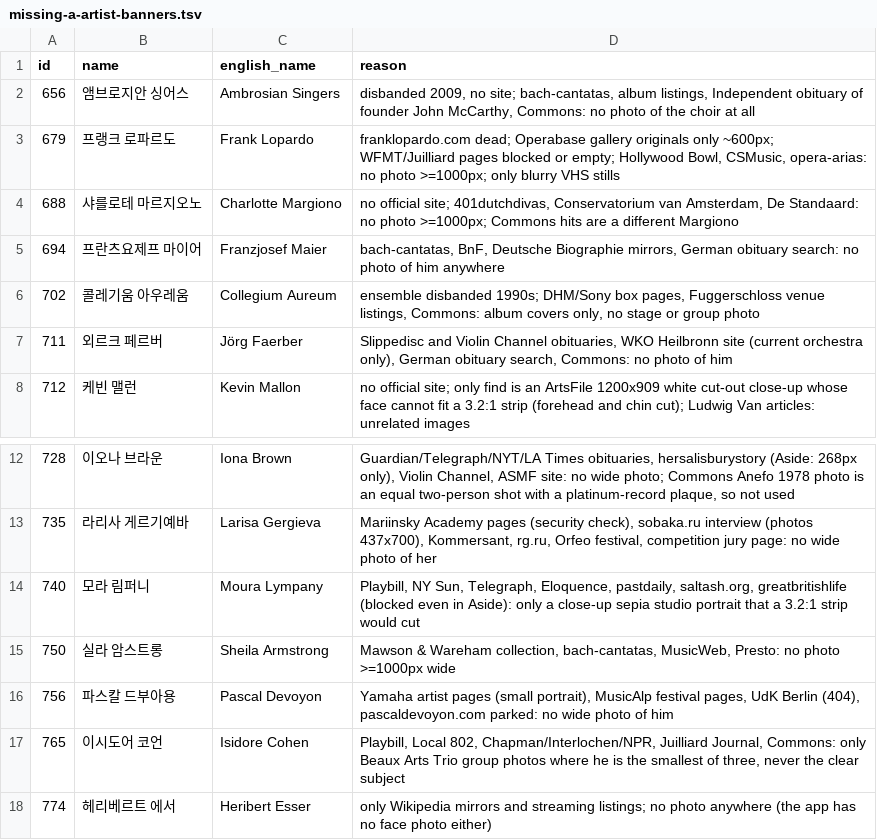
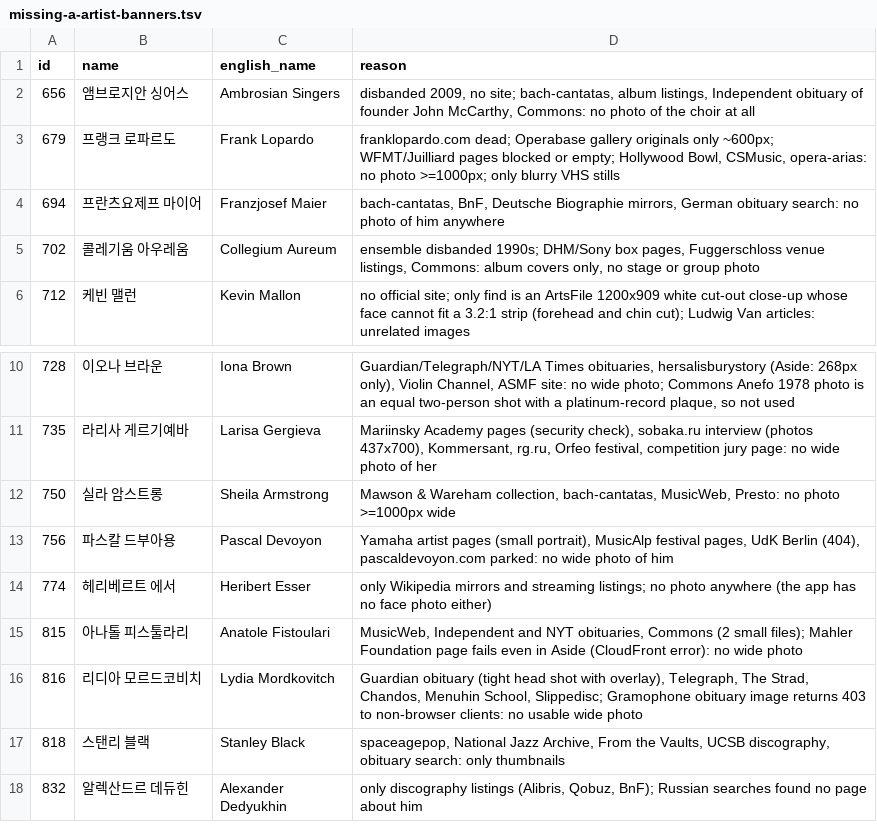
Before and after one commit to ClassicMap/ClassicMap_back, a TSV file: seed_pipeline/curation/entity-images-2-2026-11-11/missing-a-artist-banners.tsv, drawn as a sheet; only a part is shown, gaps mark what is left out; the shorter side is filled out with more unchanged rows; the diff names each change by its address in the sheet, - before the commit and + after, or states it on an @@ line.

```diff
--- a/seed_pipeline/curation/entity-images-2-2026-11-11/missing-a-artist-banners.tsv
+++ b/seed_pipeline/curation/entity-images-2-2026-11-11/missing-a-artist-banners.tsv
-row 4: 688 | 샤를로테 마르지오노 | Charlotte Margiono | no official site; 401dutchdivas, Conservatorium van Amsterdam, De Standaard: no photo >=1000px; Commons hits are a different Margiono
-row 7: 711 | 외르크 페르버 | Jörg Faerber | Slippedisc and Violin Channel obituaries, WKO Heilbronn site (current orchestra only), German obituary search, Commons: no photo of him
-row 14: 740 | 모라 림퍼니 | Moura Lympany | Playbill, NY Sun, Telegraph, Eloquence, pastdaily, saltash.org, greatbritishlife (blocked even in Aside): only a close-up sepia studio portrait that a 3.2:1 strip would cut
-row 17: 765 | 이시도어 코언 | Isidore Cohen | Playbill, Local 802, Chapman/Interlochen/NPR, Juilliard Journal, Commons: only Beaux Arts Trio group photos where he is the smallest of three, never the clear subject
```
Also changed, not shown: 2 other files.
